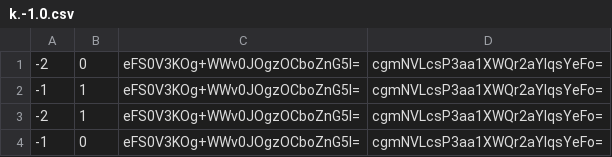
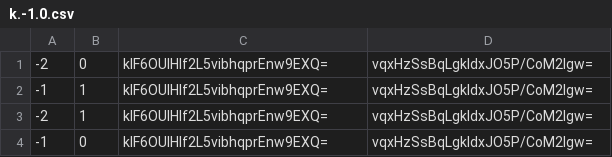
Before and after one commit to GrimCraftMaps/Escapism_End, a CSV file: tiles/zoom.0/metadata/k.-1.0.csv, drawn as a sheet.

```diff
--- a/tiles/zoom.0/metadata/k.-1.0.csv
+++ b/tiles/zoom.0/metadata/k.-1.0.csv
@@ -1,4 +1,4 @@
--2,0,eFS0V3KOg+WWv0JOgzOCboZnG5I=,cgmNVLcsP3aa1XWQr2aYlqsYeFo=
--1,1,eFS0V3KOg+WWv0JOgzOCboZnG5I=,cgmNVLcsP3aa1XWQr2aYlqsYeFo=
--2,1,eFS0V3KOg+WWv0JOgzOCboZnG5I=,cgmNVLcsP3aa1XWQr2aYlqsYeFo=
--1,0,eFS0V3KOg+WWv0JOgzOCboZnG5I=,cgmNVLcsP3aa1XWQr2aYlqsYeFo=
+-2,0,klF6OUIHIf2L5vibhqprEnw9EXQ=,vqxHzSsBqLgkIdxJO5P/CoM2lgw=
+-1,1,klF6OUIHIf2L5vibhqprEnw9EXQ=,vqxHzSsBqLgkIdxJO5P/CoM2lgw=
+-2,1,klF6OUIHIf2L5vibhqprEnw9EXQ=,vqxHzSsBqLgkIdxJO5P/CoM2lgw=
+-1,0,klF6OUIHIf2L5vibhqprEnw9EXQ=,vqxHzSsBqLgkIdxJO5P/CoM2lgw=
```
Also changed, not shown: tiles/zoom.0/metadata/k.-1.-1.csv, tiles/zoom.0/metadata/k.0.-1.csv, 25 other files.
